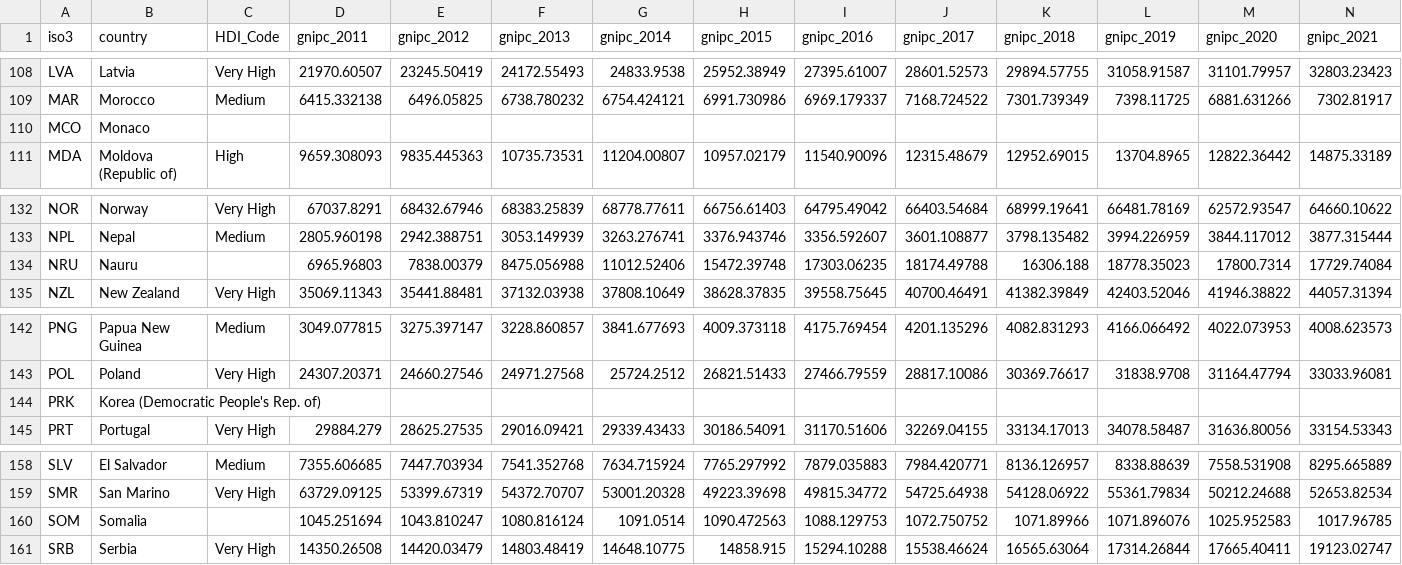
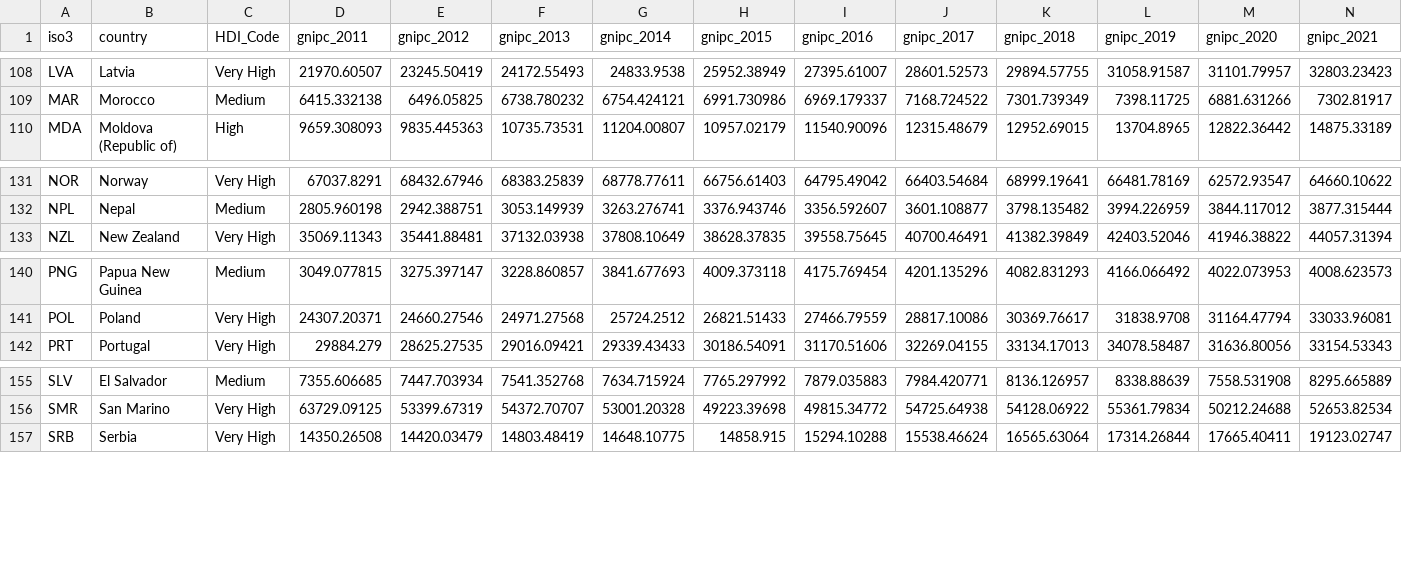
Before and after one commit to AbdullaMashaly/Human_Development_Index, a CSV file: csv tables/GNI_countries.csv, drawn as a sheet; only a part is shown, gaps mark what is left out.

```diff
--- a/csv tables/GNI_countries.csv
+++ b/csv tables/GNI_countries.csv
@@ -109,3 +109,2 @@ LVA,Latvia,Very High,21970.60507,23245.50419,24172.55493,24833.9538,25952.38949,
 MAR,Morocco,Medium,6415.332138,6496.05825,6738.780232,6754.424121,6991.730986,6969.179337,7168.724522,7301.739349,7398.11725,6881.631266,7302.81917
-MCO,Monaco,,,,,,,,,,,,
 MDA,Moldova (Republic of),High,9659.308093,9835.445363,10735.73531,11204.00807,10957.02179,11540.90096,12315.48679,12952.69015,13704.8965,12822.36442,14875.33189
@@ -133,3 +132,2 @@ NOR,Norway,Very High,67037.8291,68432.67946,68383.25839,68778.77611,66756.61403,
 NPL,Nepal,Medium,2805.960198,2942.388751,3053.149939,3263.276741,3376.943746,3356.592607,3601.108877,3798.135482,3994.226959,3844.117012,3877.315444
-NRU,Nauru,,6965.96803,7838.00379,8475.056988,11012.52406,15472.39748,17303.06235,18174.49788,16306.188,18778.35023,17800.7314,17729.74084
 NZL,New Zealand,Very High,35069.11343,35441.88481,37132.03938,37808.10649,38628.37835,39558.75645,40700.46491,41382.39849,42403.52046,41946.38822,44057.31394
@@ -143,3 +141,2 @@ PNG,Papua New Guinea,Medium,3049.077815,3275.397147,3228.860857,3841.677693,4009
 POL,Poland,Very High,24307.20371,24660.27546,24971.27568,25724.2512,26821.51433,27466.79559,28817.10086,30369.76617,31838.9708,31164.47794,33033.96081
-PRK,Korea (Democratic People's Rep. of),,,,,,,,,,,,
 PRT,Portugal,Very High,29884.279,28625.27535,29016.09421,29339.43433,30186.54091,31170.51606,32269.04155,33134.17013,34078.58487,31636.80056,33154.53343
@@ -159,3 +156,2 @@ SLV,El Salvador,Medium,7355.606685,7447.703934,7541.352768,7634.715924,7765.2979
 SMR,San Marino,Very High,63729.09125,53399.67319,54372.70707,53001.20328,49223.39698,49815.34772,54725.64938,54128.06922,55361.79834,50212.24688,52653.82534
-SOM,Somalia,,1045.251694,1043.810247,1080.816124,1091.0514,1090.472563,1088.129753,1072.750752,1071.89966,1071.896076,1025.952583,1017.96785
 SRB,Serbia,Very High,14350.26508,14420.03479,14803.48419,14648.10775,14858.915,15294.10288,15538.46624,16565.63064,17314.26844,17665.40411,19123.02747
```
Also changed, not shown: csv tables/HDI_countries.csv, csv tables/eys_countries.csv, 15 other files.
